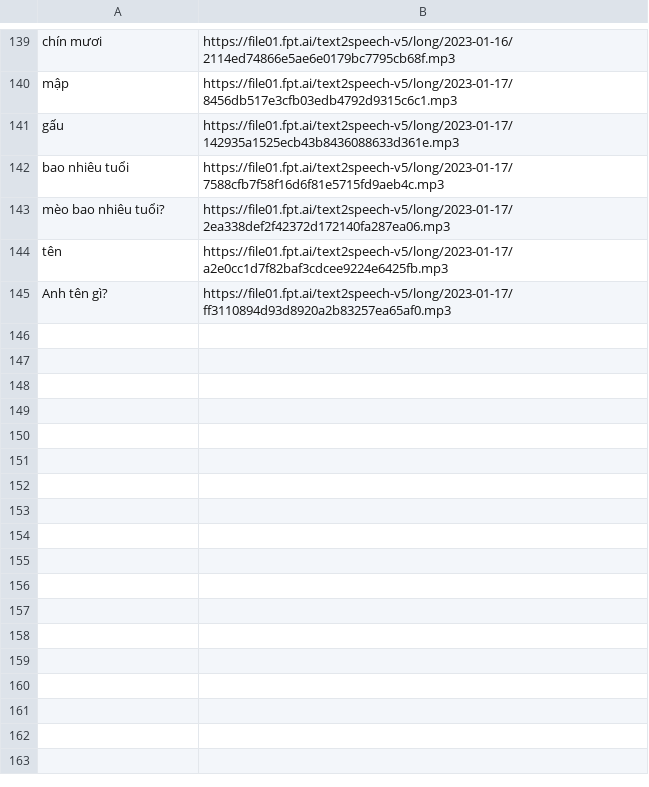
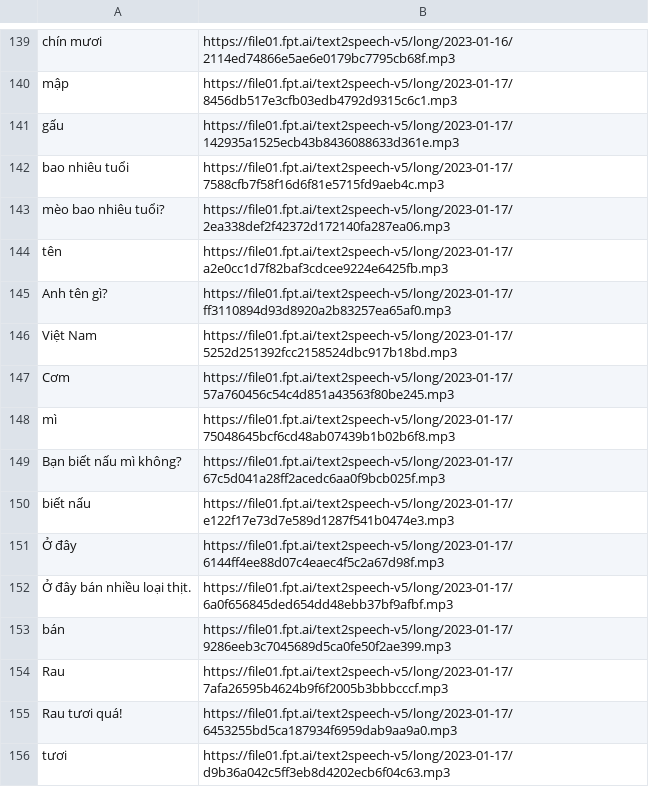
Before and after one commit to katieberg/vietnamese-cards, a CSV file: mp3_url_cachefile.csv, drawn as a sheet; only a part is shown, gaps mark what is left out; the diff names each change by its address in the sheet, - before the commit and + after, or states it on an @@ line.

```diff
--- a/mp3_url_cachefile.csv
+++ b/mp3_url_cachefile.csv
+row 146: Việt Nam | https://file01.fpt.ai/text2speech-v5/long/2023-01-17/5252d251392fcc2158524dbc917b18bd.mp3
+row 147: Cơm | https://file01.fpt.ai/text2speech-v5/long/2023-01-17/57a760456c54c4d851a43563f80be245.mp3
+row 148: mì | https://file01.fpt.ai/text2speech-v5/long/2023-01-17/75048645bcf6cd48ab07439b1b02b6f8.mp3
+row 149: Bạn biết nấu mì không? | https://file01.fpt.ai/text2speech-v5/long/2023-01-17/67c5d041a28ff2acedc6aa0f9bcb025f.mp3
+row 150: biết nấu | https://file01.fpt.ai/text2speech-v5/long/2023-01-17/e122f17e73d7e589d1287f541b0474e3.mp3
+row 151: Ở đây | https://file01.fpt.ai/text2speech-v5/long/2023-01-17/6144ff4ee88d07c4eaec4f5c2a67d98f.mp3
+row 152: Ở đây bán nhiều loại thịt. | https://file01.fpt.ai/text2speech-v5/long/2023-01-17/6a0f656845ded654dd48ebb37bf9afbf.mp3
+row 153: bán | https://file01.fpt.ai/text2speech-v5/long/2023-01-17/9286eeb3c7045689d5ca0fe50f2ae399.mp3
+row 154: Rau | https://file01.fpt.ai/text2speech-v5/long/2023-01-17/7afa26595b4624b9f6f2005b3bbbcccf.mp3
+row 155: Rau tươi quá! | https://file01.fpt.ai/text2speech-v5/long/2023-01-17/6453255bd5ca187934f6959dab9aa9a0.mp3
+row 156: tươi | https://file01.fpt.ai/text2speech-v5/long/2023-01-17/d9b36a042c5ff3eb8d4202ecb6f04c63.mp3
```
Also changed, not shown: 14 other files.
